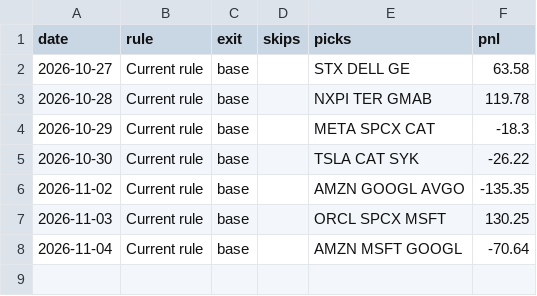
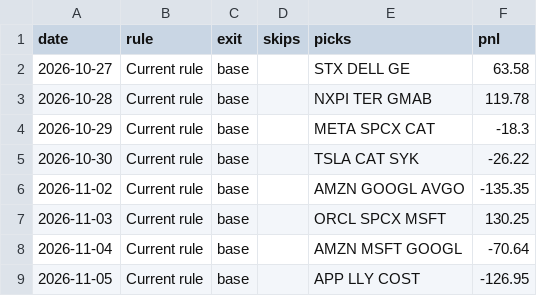
Before and after one commit to Adit0396/AlgoTrading, a CSV file: forward-test-data/review/learned.csv, drawn as a sheet.

```diff
--- a/forward-test-data/review/learned.csv
+++ b/forward-test-data/review/learned.csv
@@ -8 +8,2 @@ date,rule,exit,skips,picks,pnl
 2026-11-04,Current rule,base,,AMZN MSFT GOOGL,-70.64
+2026-11-05,Current rule,base,,APP LLY COST,-126.95
```
Also changed, not shown: forward-test-data-india/review/candidates.csv, forward-test-data-india/review/learned.csv, 11 other files.
